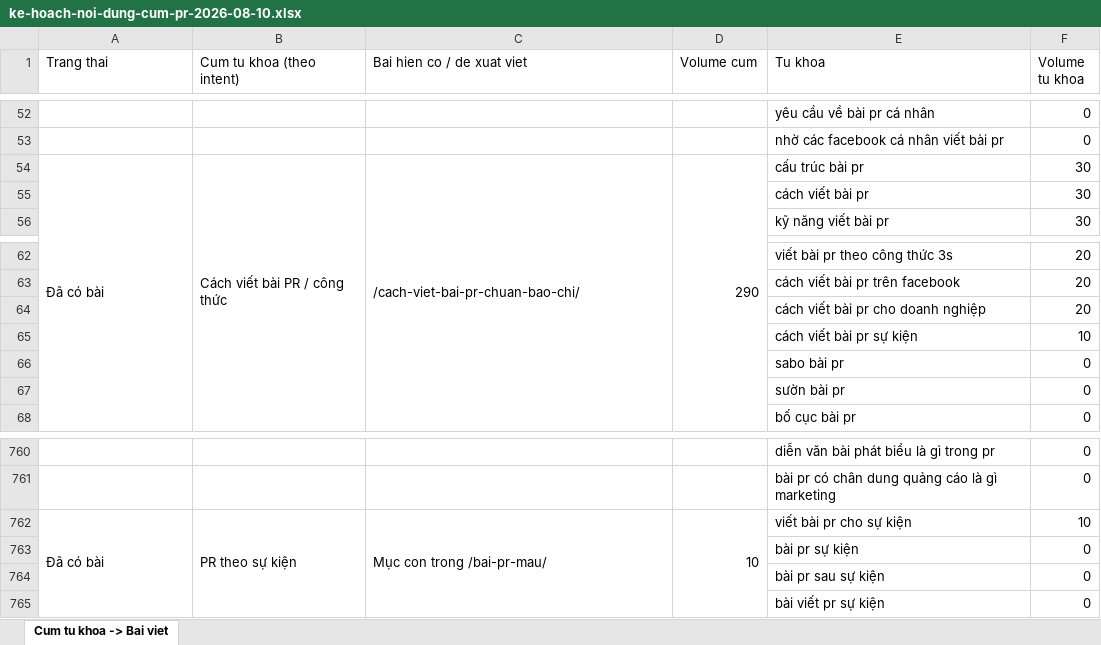
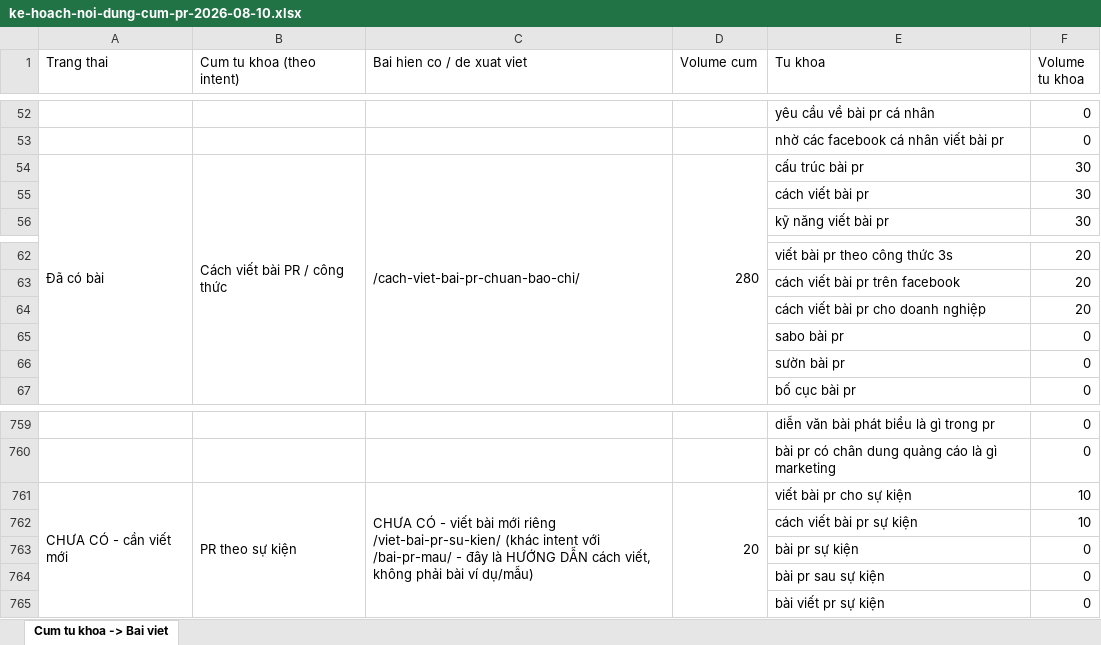
Before and after one commit to paolodinho/digicomvn, an Excel workbook: content/ke-hoach-noi-dung-cum-pr-2026-08-10.xlsx, sheet Cum tu khoa -> Bai viet, drawn as a sheet; only a part is shown, gaps mark what is left out; values as stored, in another font and other column widths than the file's, no cell formats; addresses are those after the commit; the diff names each change by its address in the sheet, - before the commit and + after, or states it on an @@ line.

```diff
--- a/content/ke-hoach-noi-dung-cum-pr-2026-08-10.xlsx (sheet Cum tu khoa -> Bai viet)
+++ b/content/ke-hoach-noi-dung-cum-pr-2026-08-10.xlsx (sheet Cum tu khoa -> Bai viet)
-D54 (Volume cum): 290
+D54 (Volume cum): 280
-A761 (Trang thai): Đã có bài
+A761 (Trang thai): CHƯA CÓ - cần viết mới
-C761 (Bai hien co / de xuat viet): Mục con trong /bai-pr-mau/
+C761 (Bai hien co / de xuat viet): CHƯA CÓ - viết bài mới riêng /viet-bai-pr-su-kien/ (khác intent với /bai-pr-mau/ - đây là HƯỚNG DẪN cách viết, không phải bài ví dụ/mẫu)
-D761 (Volume cum): 10
+D761 (Volume cum): 20
@@ row 65 moved to row 762: cách viết bài pr sự kiện @@
```
Also changed, not shown: cell formats, 1 other file.
